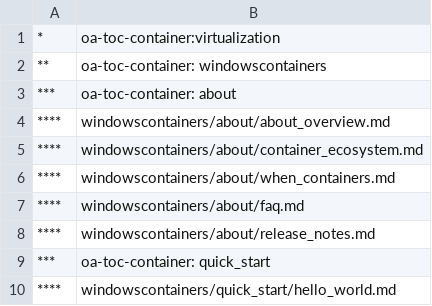
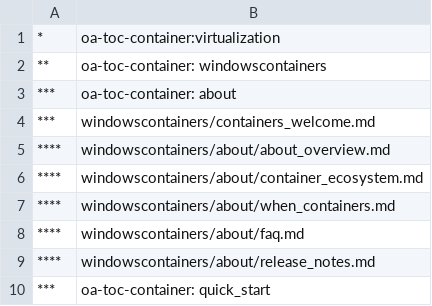
Before and after one commit to MicrosoftDocs/Virtualization-Documentation, a CSV file: virtualization/TOC.csv, drawn as a sheet; only a part is shown; the shorter side is filled out with more unchanged rows; the diff names each change by its address in the sheet, - before the commit and + after, or states it on an @@ line.

```diff
--- a/virtualization/TOC.csv
+++ b/virtualization/TOC.csv
+row 4: *** | windowscontainers/containers_welcome.md
```
Also changed, not shown: 1 other file.
